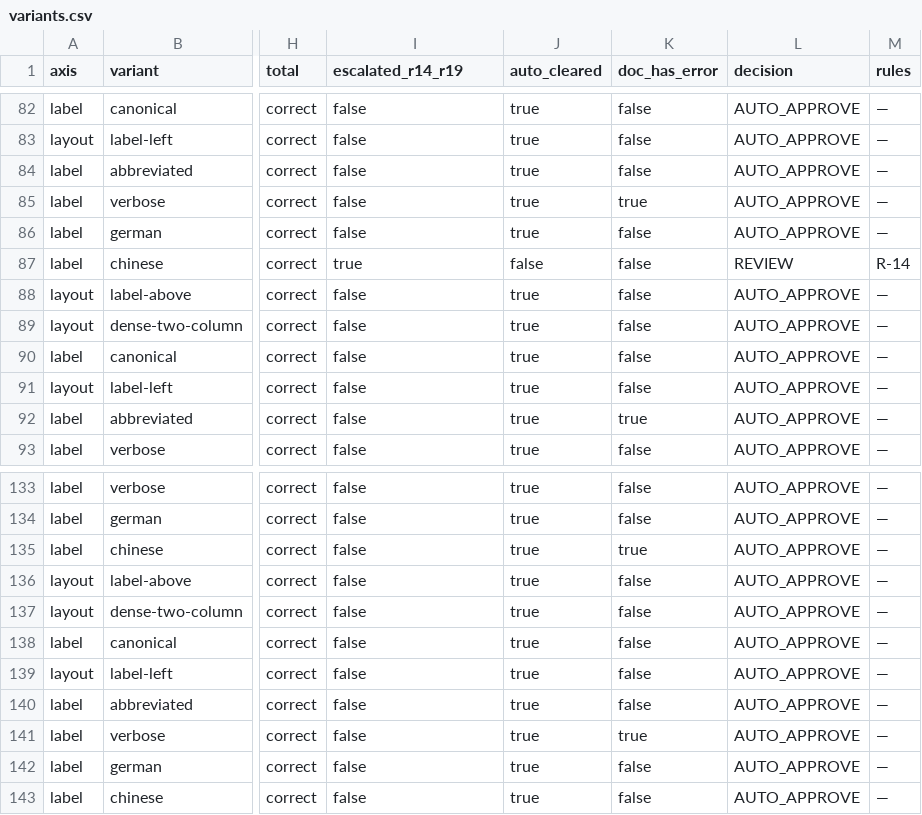
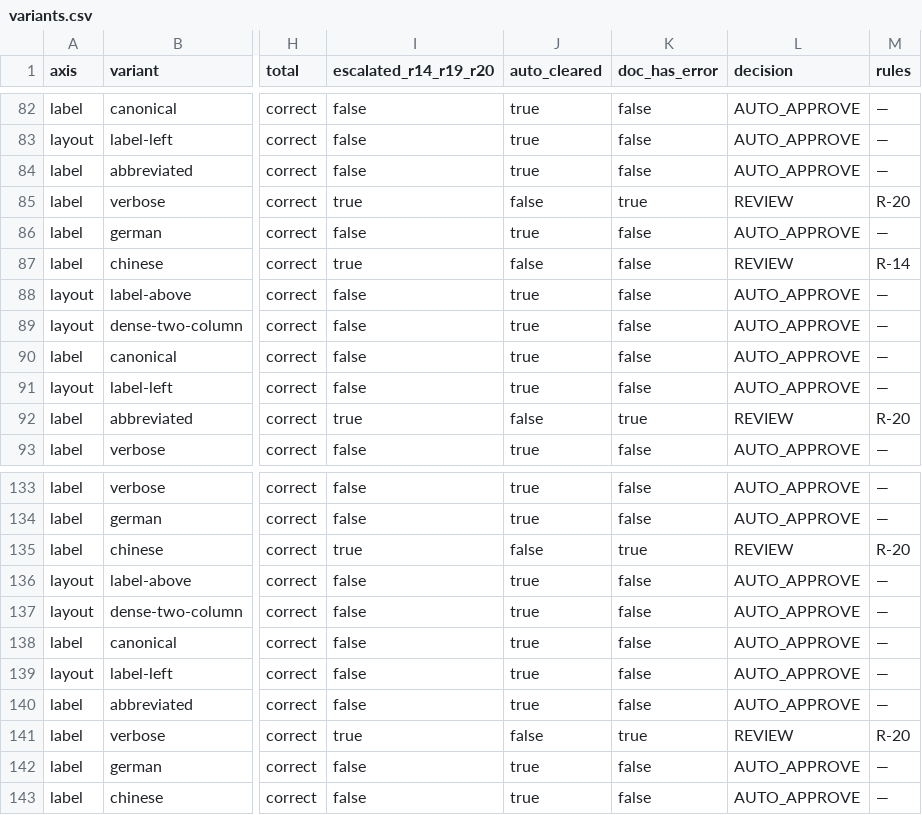
Before and after one commit to Szlqjc1/claimpilot-pro, a CSV file: docs/variants.csv, drawn as a sheet; only a part is shown, gaps mark what is left out; the diff names each change by its address in the sheet, - before the commit and + after, or states it on an @@ line.

```diff
--- a/docs/variants.csv
+++ b/docs/variants.csv
-I1: escalated_r14_r19
+I1: escalated_r14_r19_r20
-I85 (escalated_r14_r19_r20): false
+I85 (escalated_r14_r19_r20): true
-J85 (auto_cleared): true
+J85 (auto_cleared): false
-L85 (decision): AUTO_APPROVE
+L85 (decision): REVIEW
-M85 (rules): —
+M85 (rules): R-20
-I92 (escalated_r14_r19_r20): false
+I92 (escalated_r14_r19_r20): true
-J92 (auto_cleared): true
+J92 (auto_cleared): false
-L92 (decision): AUTO_APPROVE
+L92 (decision): REVIEW
-M92 (rules): —
+M92 (rules): R-20
-I135 (escalated_r14_r19_r20): false
+I135 (escalated_r14_r19_r20): true
-J135 (auto_cleared): true
+J135 (auto_cleared): false
-L135 (decision): AUTO_APPROVE
+L135 (decision): REVIEW
-M135 (rules): —
+M135 (rules): R-20
-I141 (escalated_r14_r19_r20): false
+I141 (escalated_r14_r19_r20): true
-J141 (auto_cleared): true
+J141 (auto_cleared): false
-L141 (decision): AUTO_APPROVE
+L141 (decision): REVIEW
-M141 (rules): —
+M141 (rules): R-20
```
Also changed, not shown: 13 other files.
